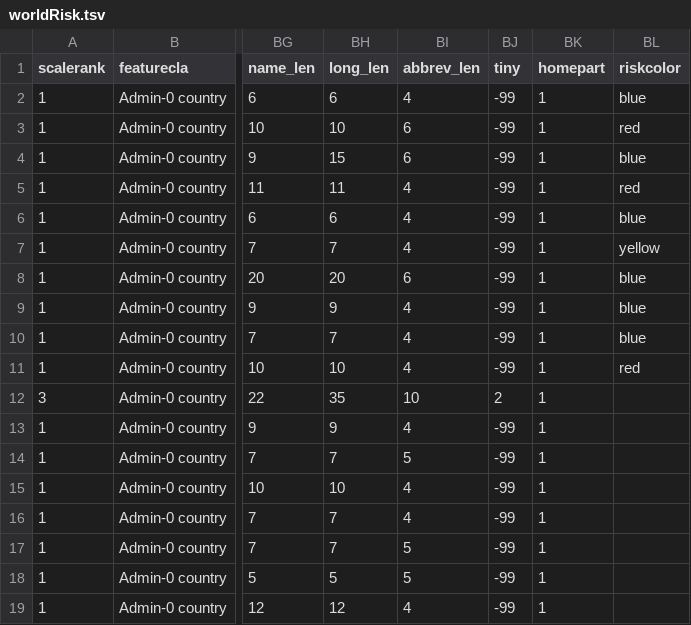
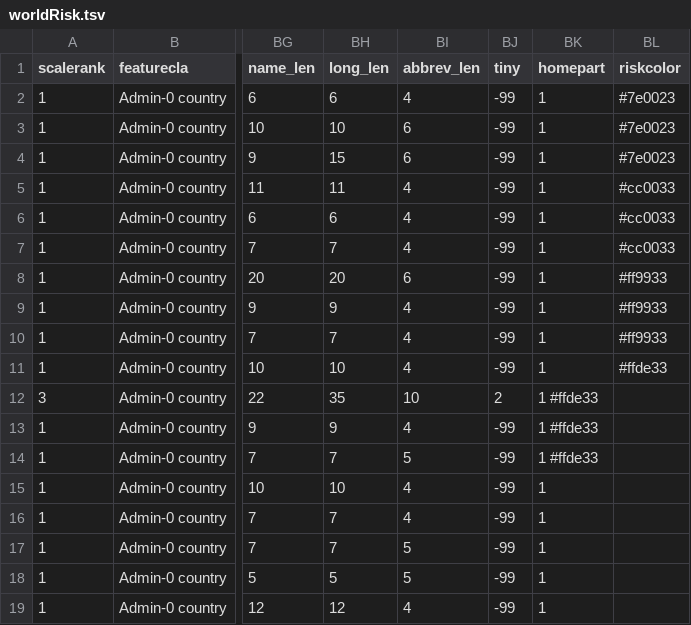
Before and after one commit to supermoose/d3.github.com, a TSV file: worldRisk.tsv, drawn as a sheet; only a part is shown, gaps mark what is left out; the diff names each change by its address in the sheet, - before the commit and + after, or states it on an @@ line.

Commit message:
Update worldRisk.tsv

```diff
--- a/worldRisk.tsv
+++ b/worldRisk.tsv
-BL2 (riskcolor): blue
+BL2 (riskcolor): #7e0023
-BL3 (riskcolor): red
+BL3 (riskcolor): #7e0023
-BL4 (riskcolor): blue
+BL4 (riskcolor): #7e0023
-BL5 (riskcolor): red
+BL5 (riskcolor): #cc0033
-BL6 (riskcolor): blue
+BL6 (riskcolor): #cc0033
-BL7 (riskcolor): yellow
+BL7 (riskcolor): #cc0033
-BL8:BL10 (riskcolor): blue
+BL8:BL10 (riskcolor): #ff9933
-BL11 (riskcolor): red
+BL11 (riskcolor): #ffde33
-BK12:BK14 (homepart): 1
+BK12:BK14 (homepart): 1 #ffde33
```
